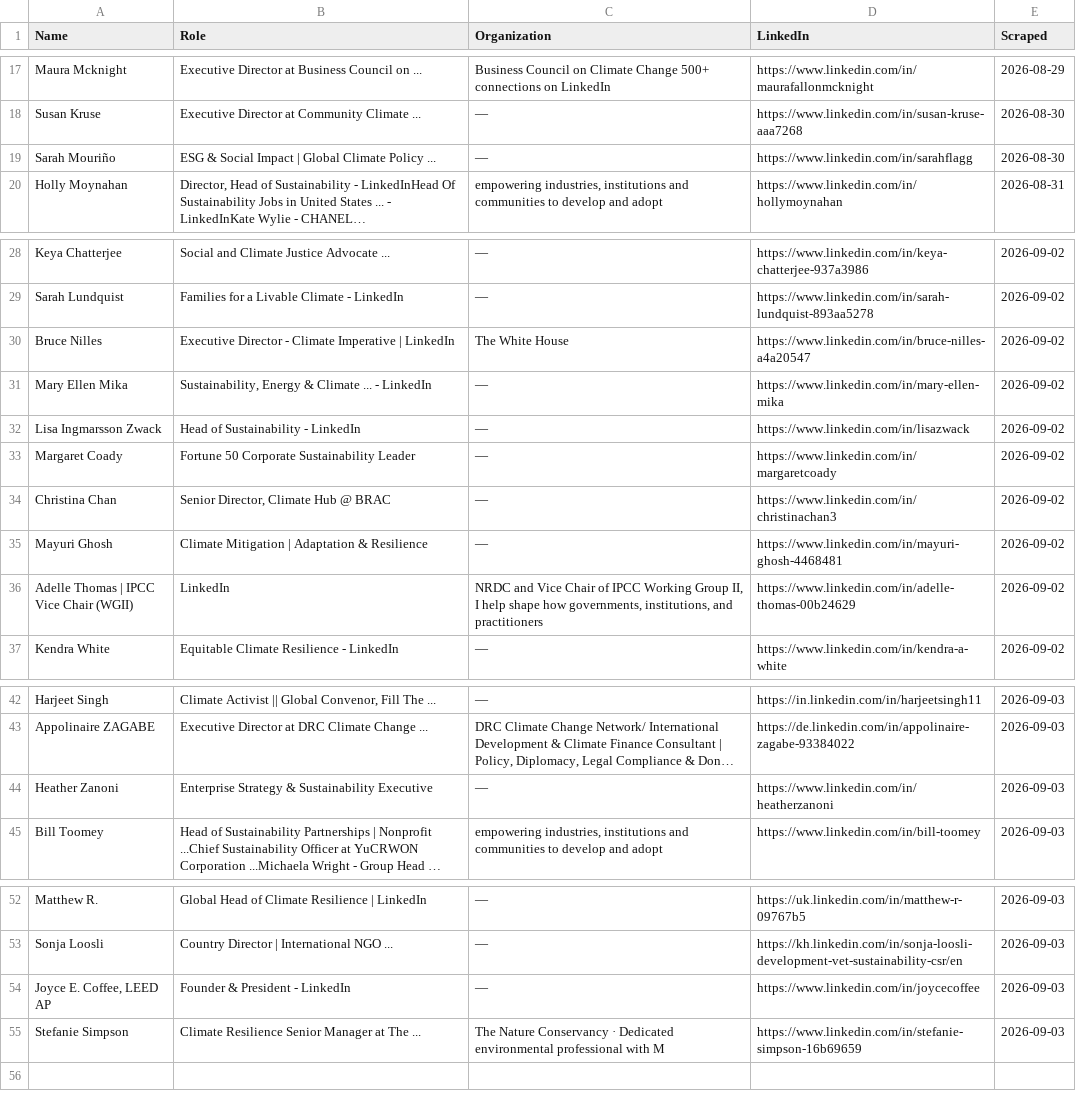
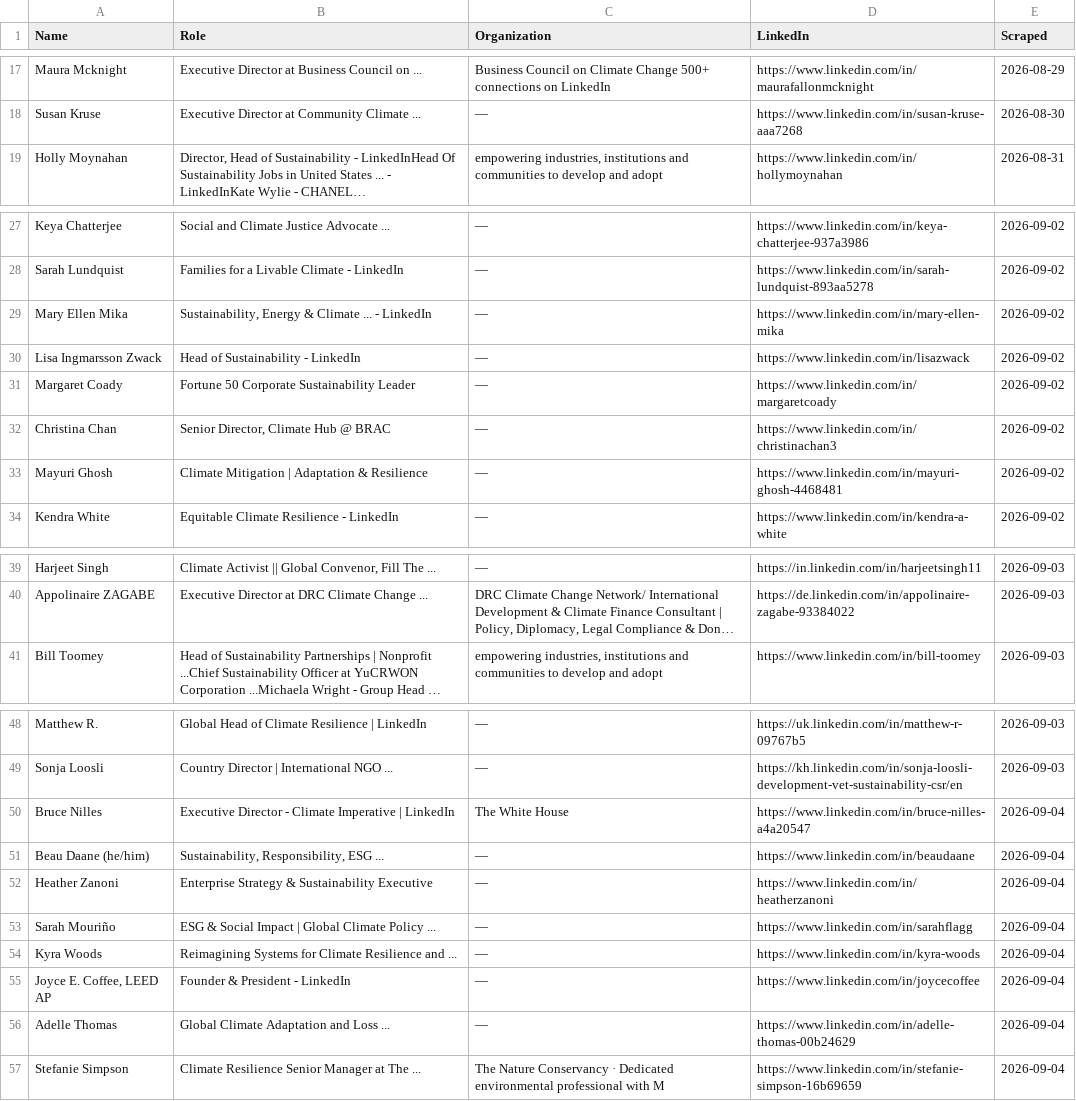
Before and after one commit to columbia-consulting/climate-cardinals-newsletter, a CSV file: weekly_data/experts.csv, drawn as a sheet; only a part is shown, gaps mark what is left out; long unchanged cells end in …; removed rows and columns are numbered as before the commit, all else as after; the diff names each change by its address in the sheet, - before the commit and + after, or states it on an @@ line.

```diff
--- a/weekly_data/experts.csv
+++ b/weekly_data/experts.csv
-row 19: Sarah Mouriño | ESG & Social Impact | Global Climate Policy ... | — | https://www.linkedin.com/in/sarahflagg | 2026-08-30
-row 30: Bruce Nilles | Executive Director - Climate Imperative | LinkedIn | The White House | https://www.linkedin.com/in/bruce-nilles-a4a20547 | 2026-09-02
-row 36: Adelle Thomas | IPCC Vice Chair (WGII) | LinkedIn | NRDC and Vice Chair of IPCC Working Group II, I help shape how governments, institutions, and practitioners | https://www.linkedin.com/in/adelle-thomas-00b24629 | 2026-09-02
-row 44: Heather Zanoni | Enterprise Strategy & Sustainability Executive | — | https://www.linkedin.com/in/heatherzanoni | 2026-09-03
+row 50: Bruce Nilles | Executive Director - Climate Imperative | LinkedIn | The White House | https://www.linkedin.com/in/bruce-nilles-a4a20547 | 2026-09-04
+row 51: Beau Daane (he/him) | Sustainability, Responsibility, ESG ... | — | https://www.linkedin.com/in/beaudaane | 2026-09-04
+row 52: Heather Zanoni | Enterprise Strategy & Sustainability Executive | — | https://www.linkedin.com/in/heatherzanoni | 2026-09-04
+row 53: Sarah Mouriño | ESG & Social Impact | Global Climate Policy ... | — | https://www.linkedin.com/in/sarahflagg | 2026-09-04
+row 54: Kyra Woods | Reimagining Systems for Climate Resilience and ... | — | https://www.linkedin.com/in/kyra-woods | 2026-09-04
-E55 (Scraped): 2026-09-03
+E55 (Scraped): 2026-09-04
+row 56: Adelle Thomas | Global Climate Adaptation and Loss ... | — | https://www.linkedin.com/in/adelle-thomas-00b24629 | 2026-09-04
-E57 (Scraped): 2026-09-03
+E57 (Scraped): 2026-09-04
```
Also changed, not shown: weekly_data/csr_reports.csv, weekly_data/events.csv, 2 other files.
